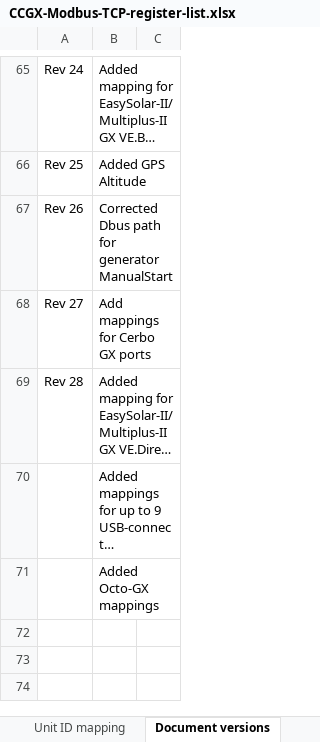
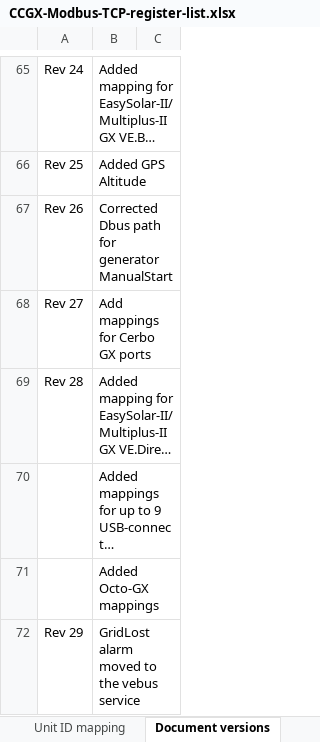
Before and after one commit to victronenergy/dbus_modbustcp, an Excel workbook: CCGX-Modbus-TCP-register-list.xlsx, sheet Document versions, drawn as a sheet; only a part is shown, gaps mark what is left out; long unchanged cells end in …; values as stored, in another font and other column widths than the file's, no borders; the diff names each change by its address in the sheet, - before the commit and + after, or states it on an @@ line.

Commit message:
GridLost alarm moved to .vebus service

```diff
--- a/CCGX-Modbus-TCP-register-list.xlsx (sheet Document versions)
+++ b/CCGX-Modbus-TCP-register-list.xlsx (sheet Document versions)
+row 72: Rev 29 | GridLost alarm moved to the vebus service
```
Also changed, not shown: sheet Field list, 3 other files.
